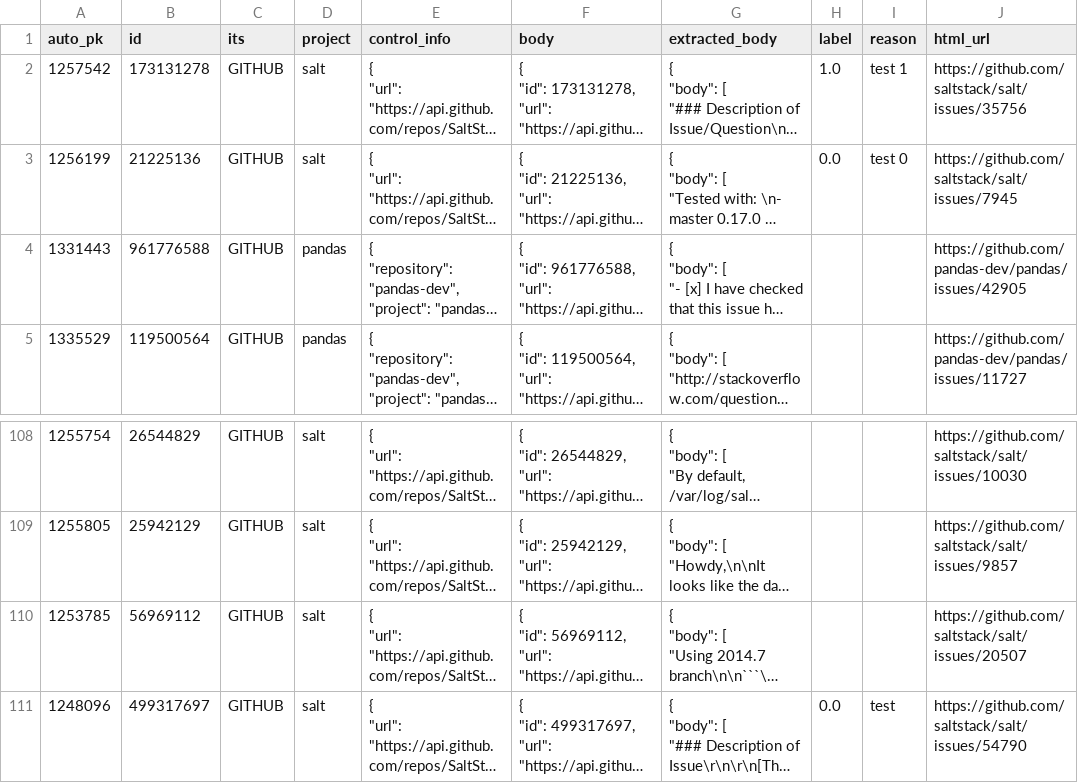
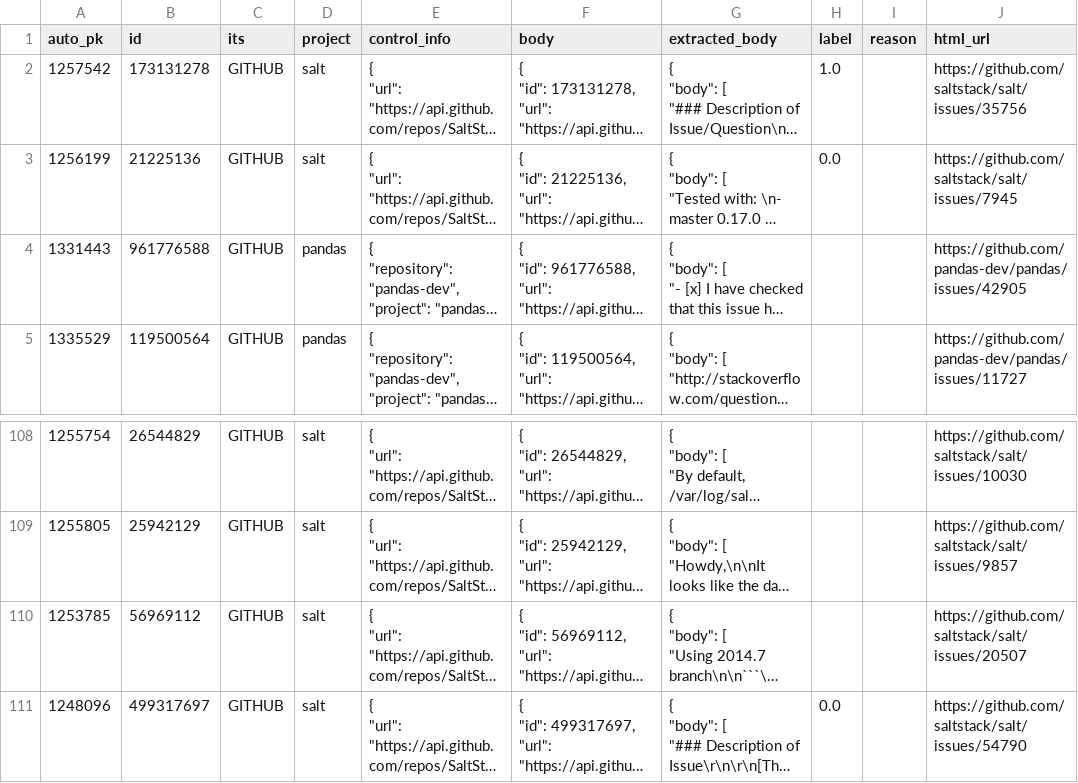
Before and after one commit to ttasnim68/LLM_label_app, a CSV file: dataset/label_Lukas.csv, drawn as a sheet; only a part is shown, gaps mark what is left out; long unchanged cells end in …; the diff names each change by its address in the sheet, - before the commit and + after, or states it on an @@ line.

```diff
--- a/dataset/label_Lukas.csv
+++ b/dataset/label_Lukas.csv
-I2 (reason): test 1
+I2 (reason): (empty)
-I3 (reason): test 0
+I3 (reason): (empty)
-I111 (reason): test
+I111 (reason): (empty)
```
